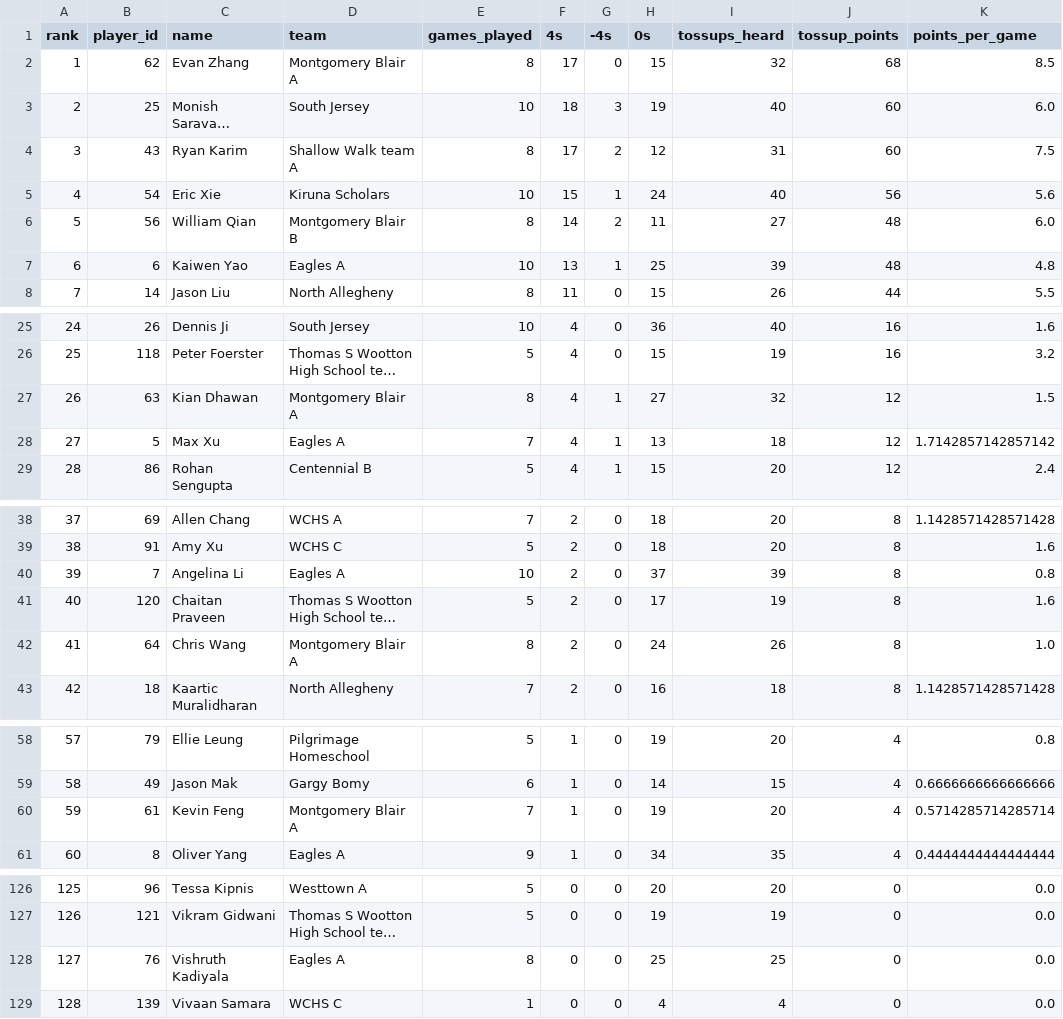
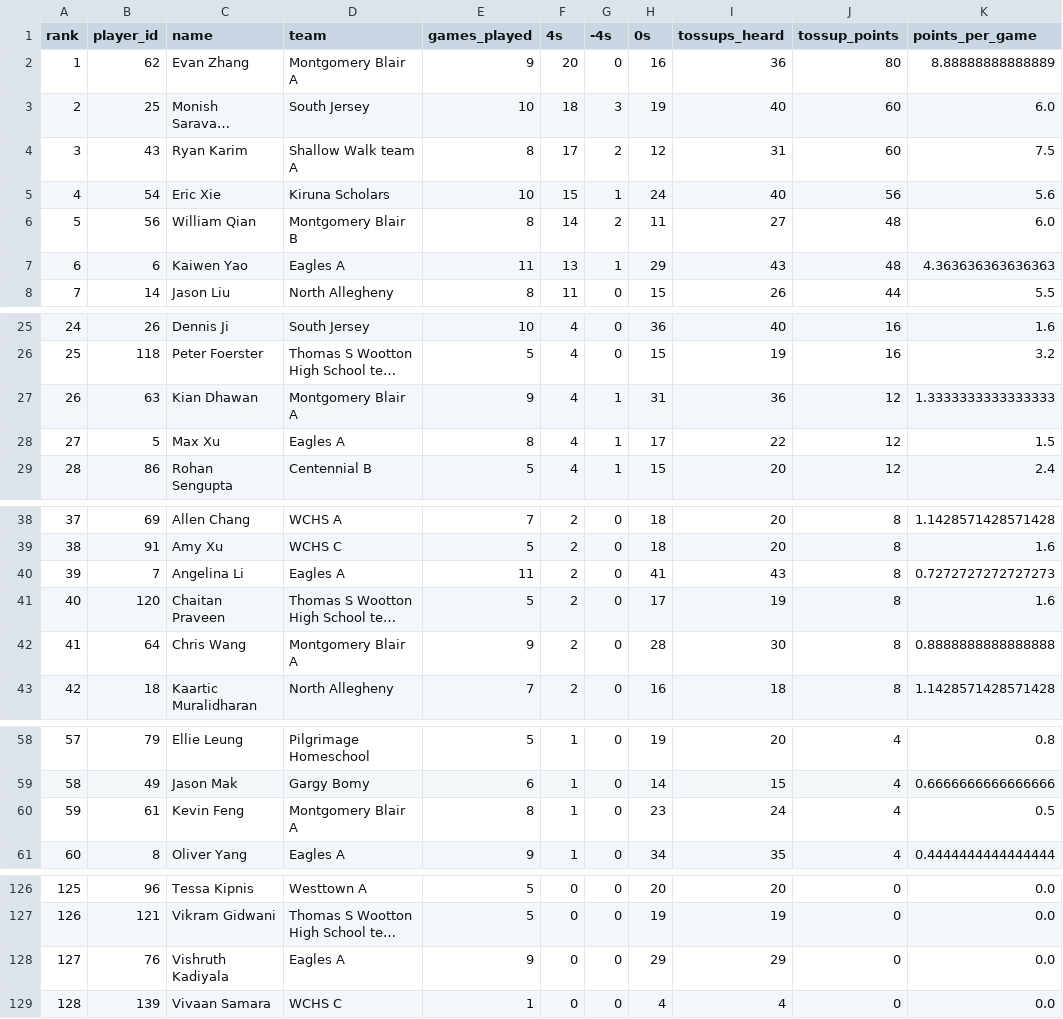
Before and after one commit to xpoes123/scibowl-org, a CSV file: stats/johns-hopkins-invitational/individual_standings__math.csv, drawn as a sheet; only a part is shown, gaps mark what is left out; long unchanged cells end in …; the diff names each change by its address in the sheet, - before the commit and + after, or states it on an @@ line.

```diff
--- a/stats/johns-hopkins-invitational/individual_standings__math.csv
+++ b/stats/johns-hopkins-invitational/individual_standings__math.csv
-E2 (games_played): 8
+E2 (games_played): 9
-F2 (4s): 17
+F2 (4s): 20
-H2 (0s): 15
+H2 (0s): 16
-I2 (tossups_heard): 32
+I2 (tossups_heard): 36
-J2 (tossup_points): 68
+J2 (tossup_points): 80
-K2 (points_per_game): 8.5
+K2 (points_per_game): 8.88888888888889
-E7 (games_played): 10
+E7 (games_played): 11
-H7 (0s): 25
+H7 (0s): 29
-I7 (tossups_heard): 39
+I7 (tossups_heard): 43
-K7 (points_per_game): 4.8
+K7 (points_per_game): 4.363636363636363
-E27 (games_played): 8
+E27 (games_played): 9
-H27 (0s): 27
+H27 (0s): 31
-I27 (tossups_heard): 32
+I27 (tossups_heard): 36
-K27 (points_per_game): 1.5
+K27 (points_per_game): 1.3333333333333333
-E28 (games_played): 7
+E28 (games_played): 8
-H28 (0s): 13
+H28 (0s): 17
-I28 (tossups_heard): 18
+I28 (tossups_heard): 22
-K28 (points_per_game): 1.7142857142857142
+K28 (points_per_game): 1.5
-E40 (games_played): 10
+E40 (games_played): 11
-H40 (0s): 37
+H40 (0s): 41
-I40 (tossups_heard): 39
+I40 (tossups_heard): 43
-K40 (points_per_game): 0.8
+K40 (points_per_game): 0.7272727272727273
-E42 (games_played): 8
+E42 (games_played): 9
-H42 (0s): 24
+H42 (0s): 28
-I42 (tossups_heard): 26
+I42 (tossups_heard): 30
-K42 (points_per_game): 1.0
+K42 (points_per_game): 0.8888888888888888
-E60 (games_played): 7
+E60 (games_played): 8
-H60 (0s): 19
+H60 (0s): 23
-I60 (tossups_heard): 20
+I60 (tossups_heard): 24
-K60 (points_per_game): 0.5714285714285714
+K60 (points_per_game): 0.5
-E128 (games_played): 8
+E128 (games_played): 9
-H128 (0s): 25
+H128 (0s): 29
-I128 (tossups_heard): 25
+I128 (tossups_heard): 29
```
Also changed, not shown: stats/johns-hopkins-invitational/team_standings.csv, stats/johns-hopkins-invitational/team_standings__biology.csv, 12 other files.
